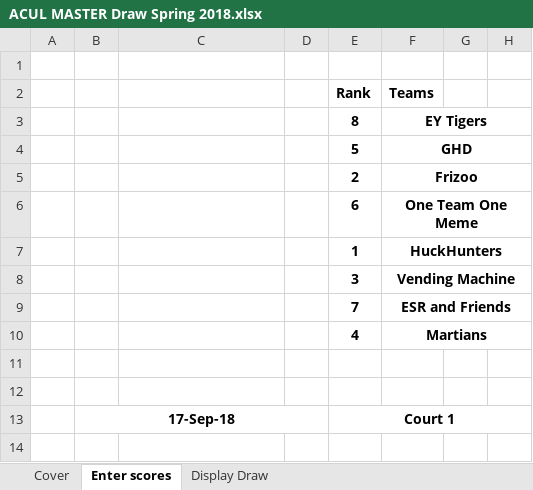
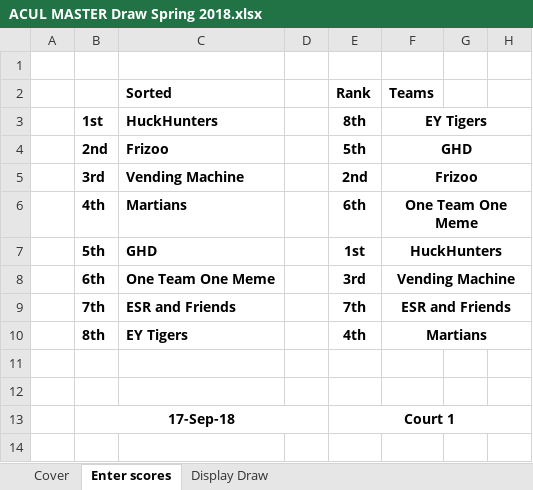
Before and after one commit to aklcu/aklcu.github.io, an Excel workbook: ACUL MASTER Draw Spring 2018.xlsx, sheet Enter scores, drawn as a sheet; only a part is shown; values as stored, in another font and other column widths than the file's, no borders; conditional formats not drawn; the diff names each change by its address in the sheet, - before the commit and + after, or states it on an @@ line.

```diff
--- a/ACUL MASTER Draw Spring 2018.xlsx (sheet Enter scores)
+++ b/ACUL MASTER Draw Spring 2018.xlsx (sheet Enter scores)
-C2: (empty)
+C2: Sorted
-B3: (empty)
+B3: 1st
-C3 (Sorted): (empty)
+C3 (Sorted): HuckHunters
-E3 (Rank): 8
+E3 (Rank): 8th
-B4: (empty)
+B4: 2nd
-C4 (Sorted): (empty)
+C4 (Sorted): Frizoo
-E4 (Rank): 5
+E4 (Rank): 5th
-B5: (empty)
+B5: 3rd
-C5 (Sorted): (empty)
+C5 (Sorted): Vending Machine
-E5 (Rank): 2
+E5 (Rank): 2nd
-B6: (empty)
+B6: 4th
-C6 (Sorted): (empty)
+C6 (Sorted): Martians
-E6 (Rank): 6
+E6 (Rank): 6th
-B7: (empty)
+B7: 5th
-C7 (Sorted): (empty)
+C7 (Sorted): GHD
-E7 (Rank): 1
+E7 (Rank): 1st
-B8: (empty)
+B8: 6th
-C8 (Sorted): (empty)
+C8 (Sorted): One Team One Meme
-E8 (Rank): 3
+E8 (Rank): 3rd
-B9: (empty)
+B9: 7th
-C9 (Sorted): (empty)
+C9 (Sorted): ESR and Friends
-E9 (Rank): 7
+E9 (Rank): 7th
-B10: (empty)
+B10: 8th
-C10 (Sorted): (empty)
+C10 (Sorted): EY Tigers
-E10 (Rank): 4
+E10 (Rank): 4th
```
Also changed, not shown: sheet Display Draw, 3 other files.
